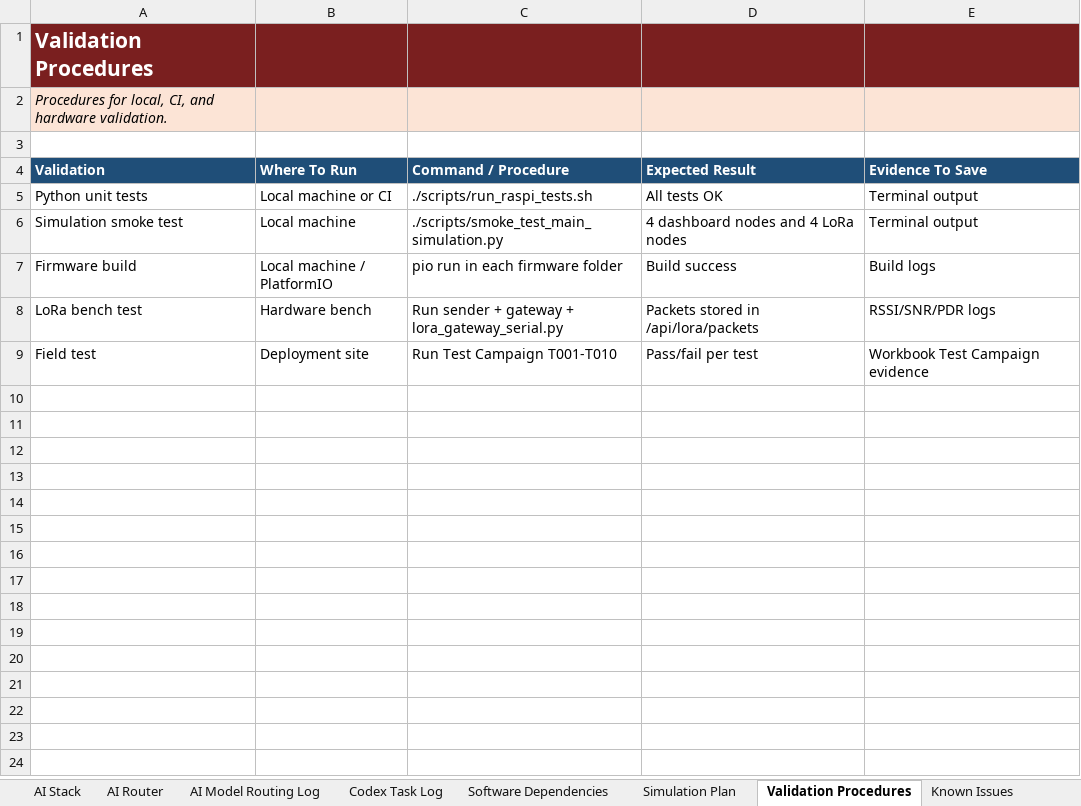
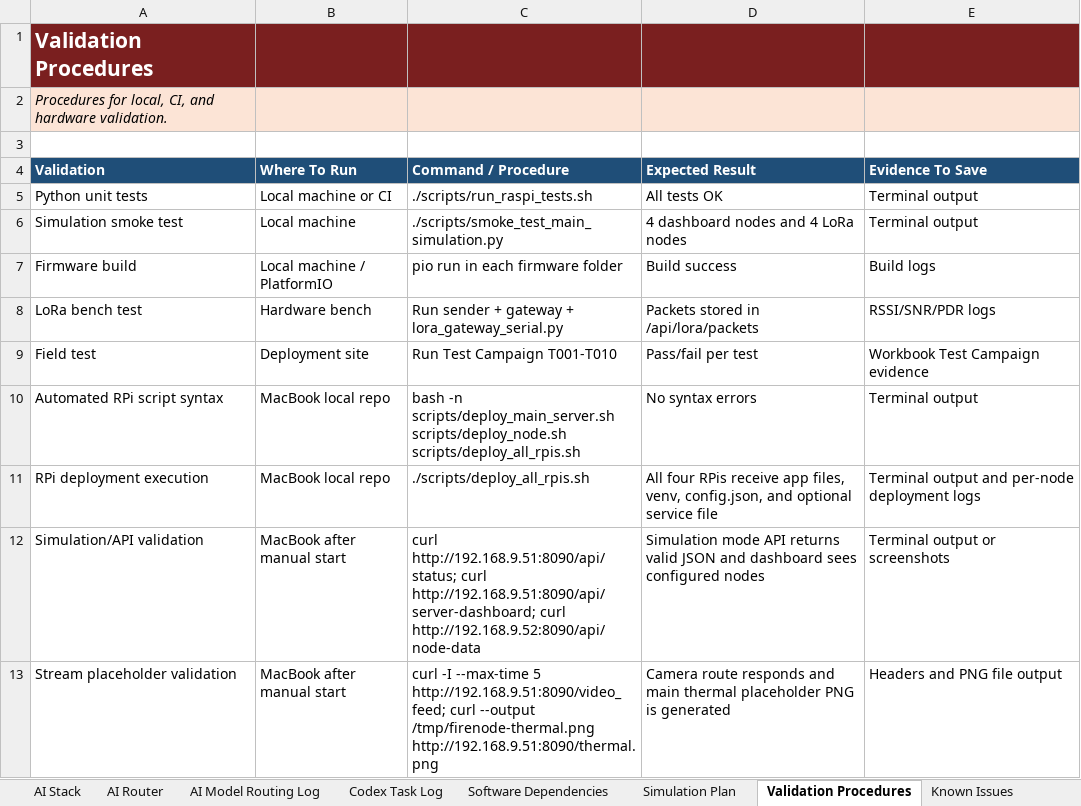
Before and after one commit to pagibetech/adm-firenode-forest-monitoring, an Excel workbook: docs/workbook/ADM_FireNode_Implementation_Workbook.xlsx, sheet Validation Procedures, drawn as a sheet; values as stored, in another font and other column widths than the file's, no borders; the diff names each change by its address in the sheet, - before the commit and + after, or states it on an @@ line.

```diff
--- a/docs/workbook/ADM_FireNode_Implementation_Workbook.xlsx (sheet Validation Procedures)
+++ b/docs/workbook/ADM_FireNode_Implementation_Workbook.xlsx (sheet Validation Procedures)
+row 10: Automated RPi script syntax | MacBook local repo | bash -n scripts/deploy_main_server.sh scripts/deploy_node.sh scripts/deploy_all_rpis.sh | No syntax errors | Terminal output
+row 11: RPi deployment execution | MacBook local repo | ./scripts/deploy_all_rpis.sh | All four RPis receive app files, venv, config.json, and optional service file | Terminal output and per-node deployment logs
+row 12: Simulation/API validation | MacBook after manual start | curl http://192.168.9.51:8090/api/status; curl http://192.168.9.51:8090/api/server-dashboard; curl http://192.168.9.52:8090/api/node-data | Simulation mode API returns valid JSON and dashboard sees configured nodes | Terminal output or screenshots
+row 13: Stream placeholder validation | MacBook after manual start | curl -I --max-time 5 http://192.168.9.51:8090/video_feed; curl --output /tmp/firenode-thermal.png http://192.168.9.51:8090/thermal.png | Camera route responds and main thermal placeholder PNG is generated | Headers and PNG file output
```
Also changed, not shown: sheet Deployment DevOps, sheet Codex Task Log, sheet AI Session Handoff, sheet Detailed Steps, sheet Change Log, sheet Progress Tracker, 2 more sheets, 9 other files.
